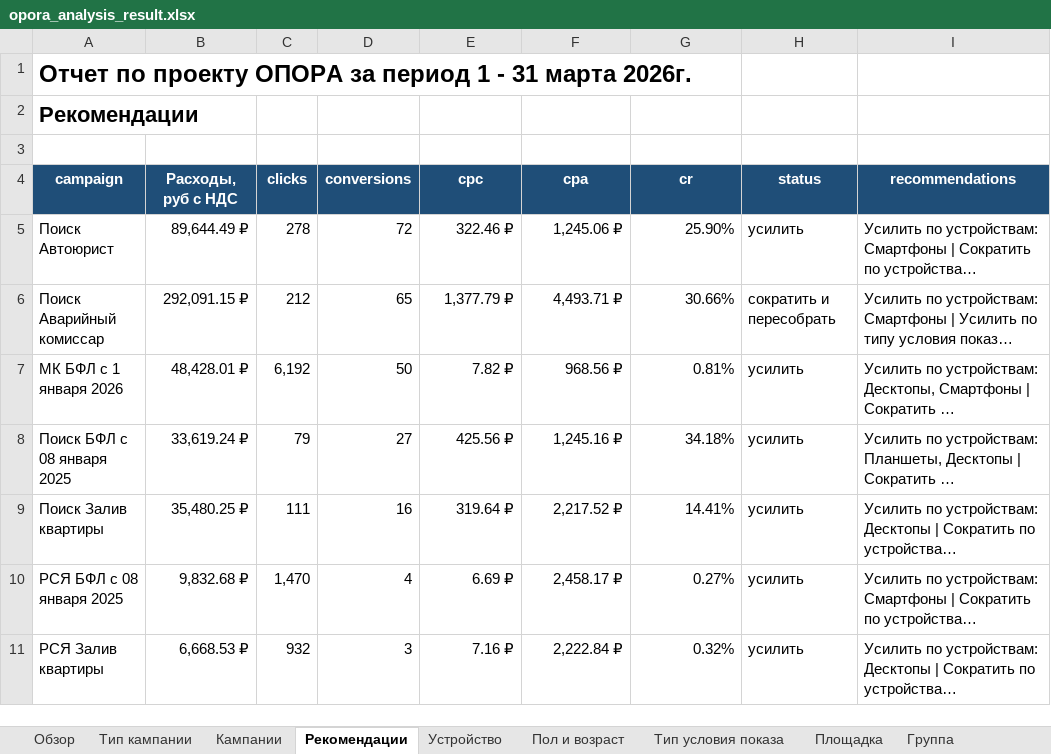
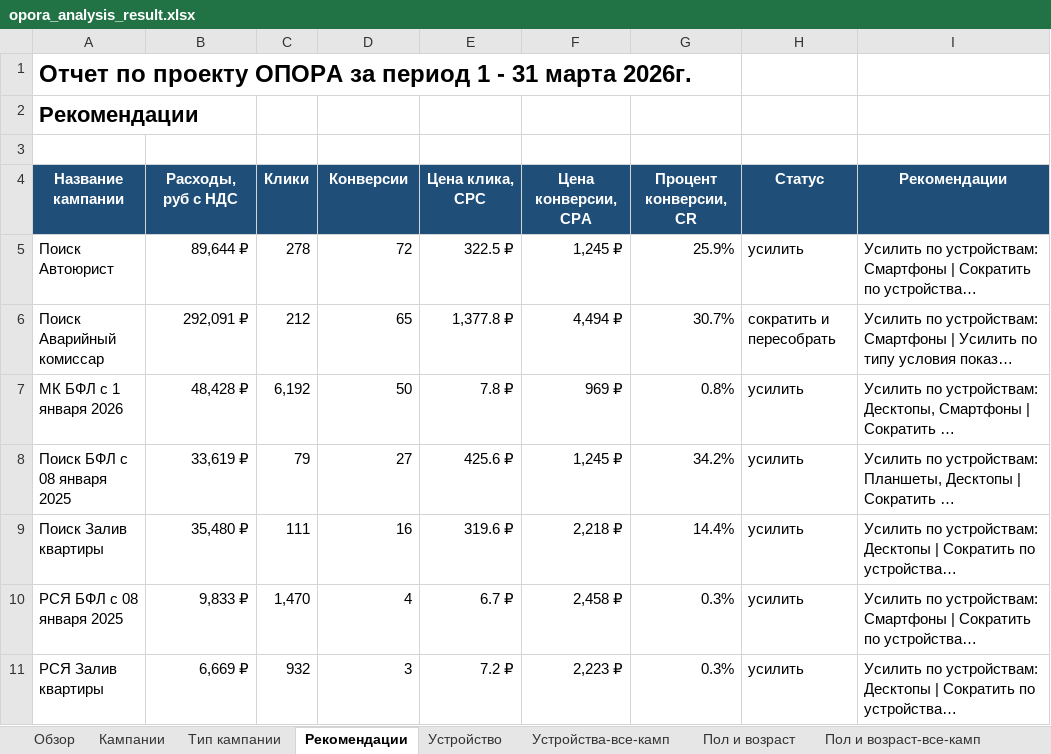
Before and after one commit to SKV580/yandex-direct-analytic-datas-project, an Excel workbook: out/opora_analysis_result.xlsx, sheet Рекомендации, drawn as a sheet; only a part is shown; long unchanged cells end in …; values as stored, in another font and other column widths than the file's, no borders; conditional formats and table styles not drawn; removed rows and columns are numbered as before the commit, all else as after; the diff covers the shown part only; the diff names each change by its address in the sheet, - before the commit and + after, or states it on an @@ line.

```diff
--- a/out/opora_analysis_result.xlsx (sheet Рекомендации)
+++ b/out/opora_analysis_result.xlsx (sheet Рекомендации)
-sheet tab: Тип условия показа
+sheet tab: Устройства-все-камп
+sheet tab: Пол и возраст-все-камп
@@ sheet tab order changed: Обзор | Кампании | Тип кампании | Рекомендации | Устройство | Устройства-все-камп | Пол и возраст | Пол и возраст-все-камп @@
-row 4: campaign | Расходы, руб с НДС | clicks | conversions | cpc | cpa | cr | status | recommendations
+row 4: Название кампании | Расходы, руб с НДС | Клики | Конверсии | Цена клика, CPC | Цена конверсии, CPA | Процент конверсии, CR | Статус | Рекомендации
-B5: 89,644.49 ₽
+B5: 89,644 ₽
-E5: 322.46 ₽
+E5: 322.5 ₽
-F5: 1,245.06 ₽
+F5: 1,245 ₽
-G5: 25.90%
+G5: 25.9%
-B6: 292,091.15 ₽
+B6: 292,091 ₽
-E6: 1,377.79 ₽
+E6: 1,377.8 ₽
-F6: 4,493.71 ₽
+F6: 4,494 ₽
-G6: 30.66%
+G6: 30.7%
-B7: 48,428.01 ₽
+B7: 48,428 ₽
-E7: 7.82 ₽
+E7: 7.8 ₽
-F7: 968.56 ₽
+F7: 969 ₽
-G7: 0.81%
+G7: 0.8%
-B8: 33,619.24 ₽
+B8: 33,619 ₽
-E8: 425.56 ₽
+E8: 425.6 ₽
-F8: 1,245.16 ₽
+F8: 1,245 ₽
-G8: 34.18%
+G8: 34.2%
-B9: 35,480.25 ₽
+B9: 35,480 ₽
-E9: 319.64 ₽
+E9: 319.6 ₽
-F9: 2,217.52 ₽
+F9: 2,218 ₽
-G9: 14.41%
+G9: 14.4%
-B10: 9,832.68 ₽
+B10: 9,833 ₽
-E10: 6.69 ₽
+E10: 6.7 ₽
-F10: 2,458.17 ₽
+F10: 2,458 ₽
-G10: 0.27%
+G10: 0.3%
-B11: 6,668.53 ₽
+B11: 6,669 ₽
-E11: 7.16 ₽
+E11: 7.2 ₽
-F11: 2,222.84 ₽
+F11: 2,223 ₽
-G11: 0.32%
+G11: 0.3%
```
Also changed, not shown: 7 edited cells elsewhere in this sheet, sheet Площадка, sheet Регионы, sheet Условие показа, sheet Поисковые фразы, sheet Заголовок, sheet Изображение, 5 more sheets, other sheet tabs, data/polvozrast_opora_march26.xlsx, 4 other files.
